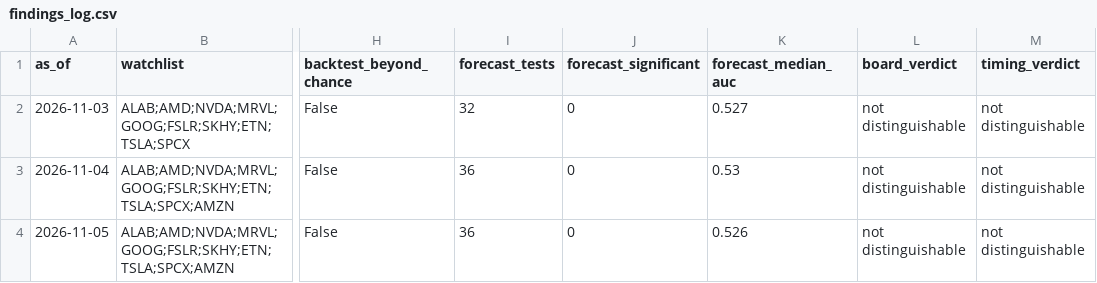
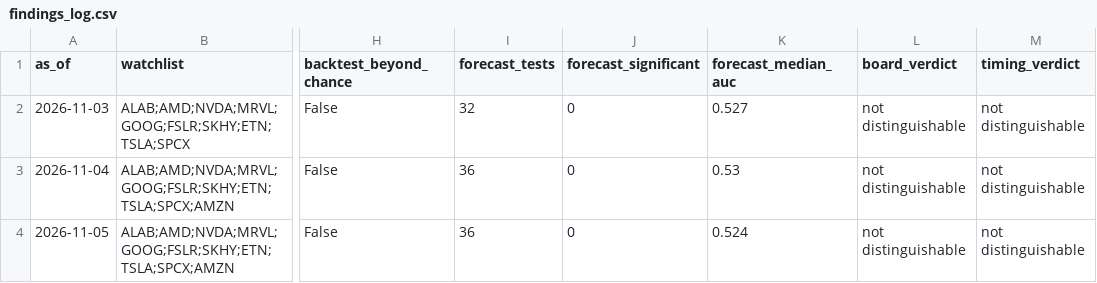
Before and after one commit to Clairechen163/stock-signal-lab, a CSV file: reports/findings_log.csv, drawn as a sheet; only a part is shown, gaps mark what is left out; the diff names each change by its address in the sheet, - before the commit and + after, or states it on an @@ line.

```diff
--- a/reports/findings_log.csv
+++ b/reports/findings_log.csv
-K4 (forecast_median_auc): 0.526
+K4 (forecast_median_auc): 0.524
```
Also changed, not shown: reports/board.csv, 7 other files.
